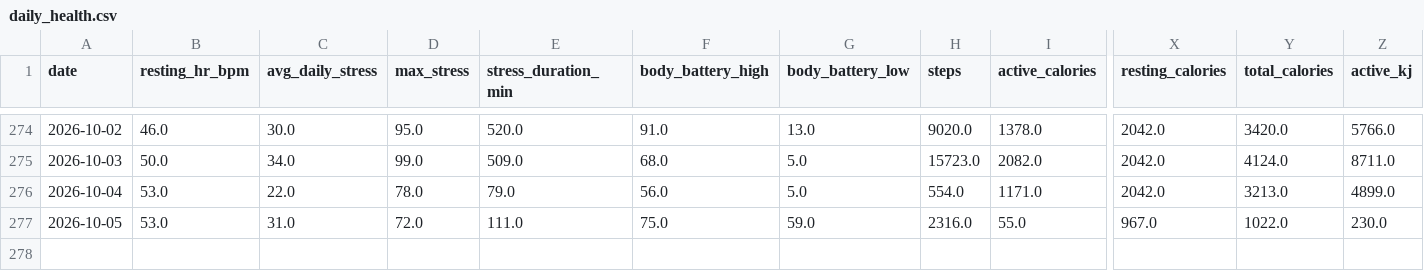
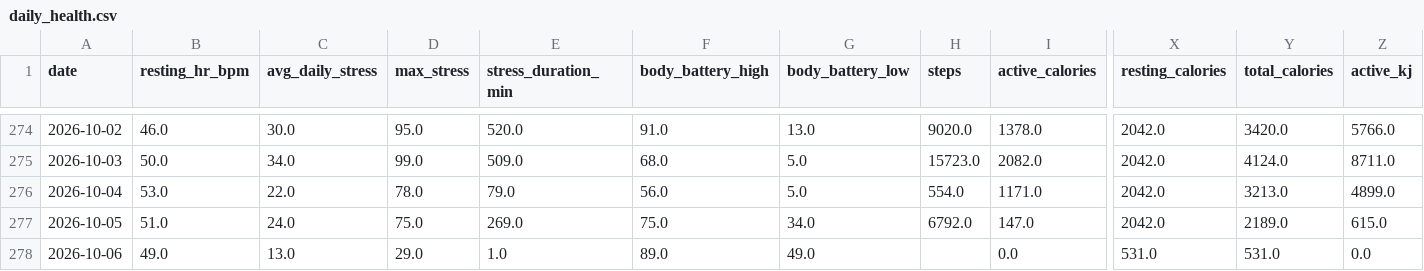
Before and after one commit to esquiremurphington/training-data, a CSV file: daily_health.csv, drawn as a sheet; only a part is shown, gaps mark what is left out; rows hold the shown columns only; the diff names each change by its address in the sheet, - before the commit and + after, or states it on an @@ line.

Commit message:
sync Daily Health — 2026-10-06 00:30 UTC

```diff
--- a/daily_health.csv
+++ b/daily_health.csv
-B277 (resting_hr_bpm): 53.0
+B277 (resting_hr_bpm): 51.0
-C277 (avg_daily_stress): 31.0
+C277 (avg_daily_stress): 24.0
-D277 (max_stress): 72.0
+D277 (max_stress): 75.0
-E277 (stress_duration_min): 111.0
+E277 (stress_duration_min): 269.0
-G277 (body_battery_low): 59.0
+G277 (body_battery_low): 34.0
-H277 (steps): 2316.0
+H277 (steps): 6792.0
-I277 (active_calories): 55.0
+I277 (active_calories): 147.0
-X277 (resting_calories): 967.0
+X277 (resting_calories): 2042.0
-Y277 (total_calories): 1022.0
+Y277 (total_calories): 2189.0
-Z277 (active_kj): 230.0
+Z277 (active_kj): 615.0
+row 278: 2026-10-06 | 49.0 | 13.0 | 29.0 | 1.0 | 89.0 | 49.0 |  | 0.0 | 531.0 | 531.0 | 0.0
```
